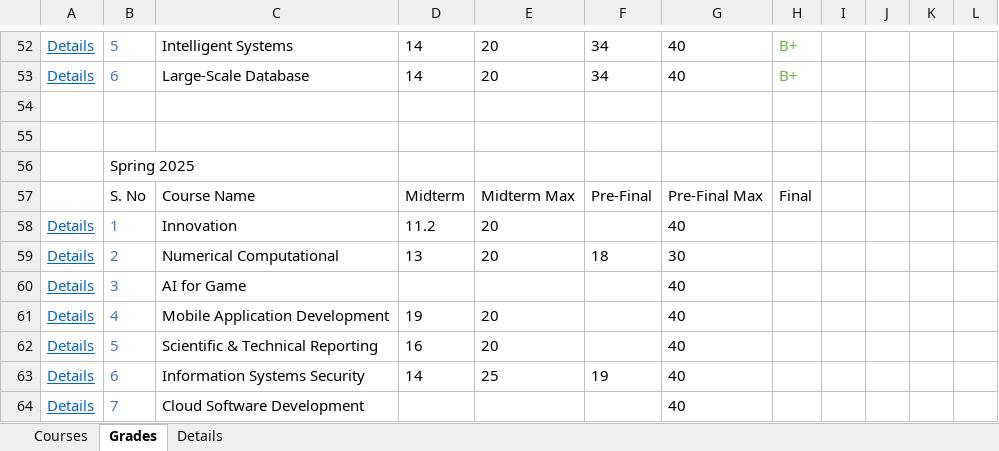
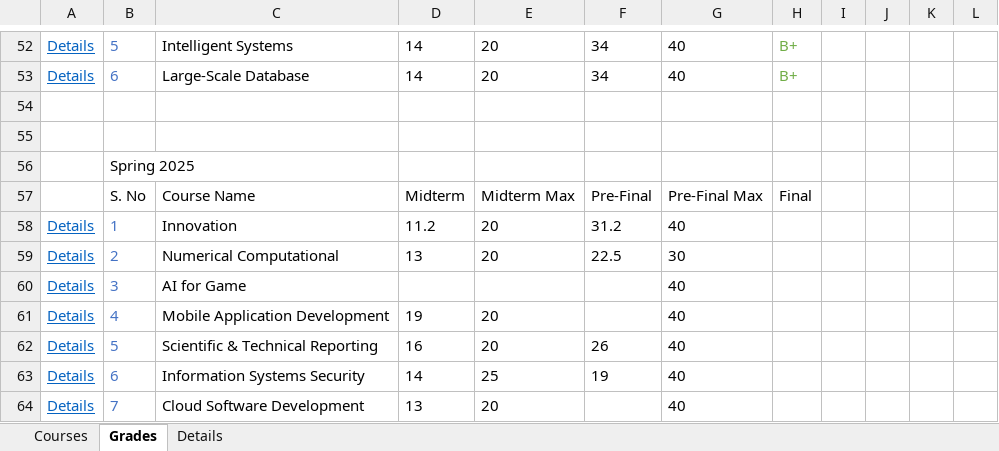
Before and after one commit to MinaMorcos36/CollegeTrack, an Excel workbook: College Track.xlsx, sheet Grades, drawn as a sheet; only a part is shown, gaps mark what is left out; values as stored, in another font and other column widths than the file's, no borders; table styles not drawn; the diff names each change by its address in the sheet, - before the commit and + after, or states it on an @@ line.

```diff
--- a/College Track.xlsx (sheet Grades)
+++ b/College Track.xlsx (sheet Grades)
-F58: (empty)
+F58: 31.2
-F59: 18
+F59: 22.5
-F62: (empty)
+F62: 26
-D64: (empty)
+D64: 13
-E64: (empty)
+E64: 20
```
Also changed, not shown: sheet Details.
